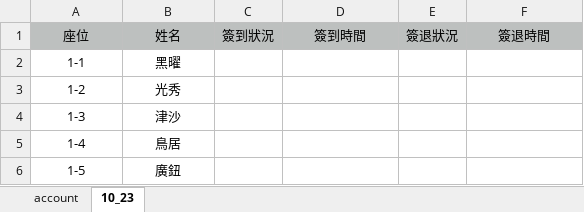
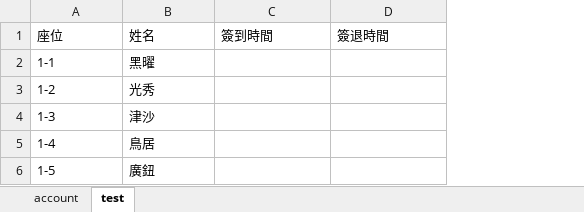
Before and after one commit to Nick0603/CheckIn, an Excel workbook: example.xlsx, sheet test, drawn as a sheet; values as stored, in another font and other column widths than the file's, no borders; removed rows and columns are numbered as before the commit, all else as after; the diff names each change by its address in the sheet, - before the commit and + after, or states it on an @@ line.

Commit message:
v1.2   1.modify the format of result file (xlsx) to meet the need.  2.add new mode(BREAK) to stop the program  3.make a check to let the newCheckINNumber is only one

```diff
--- a/example.xlsx (sheet test)
+++ b/example.xlsx (sheet test)
-sheet tab: 10_23
+sheet tab: test
-column C, row 1: 簽到狀況
-column E, row 1: 簽退狀況
-A1:B6 alignment: center
+A1:B6 alignment: left
-A1:B1 fill: #BDC0BF
+A1:B1 fill: none
@@ C1 alignment: center → left, fill: #BDC0BF → none @@
@@ D1 alignment: center → left, fill: #BDC0BF → none @@
```
Also changed, not shown: sheet account, 1 other file.
